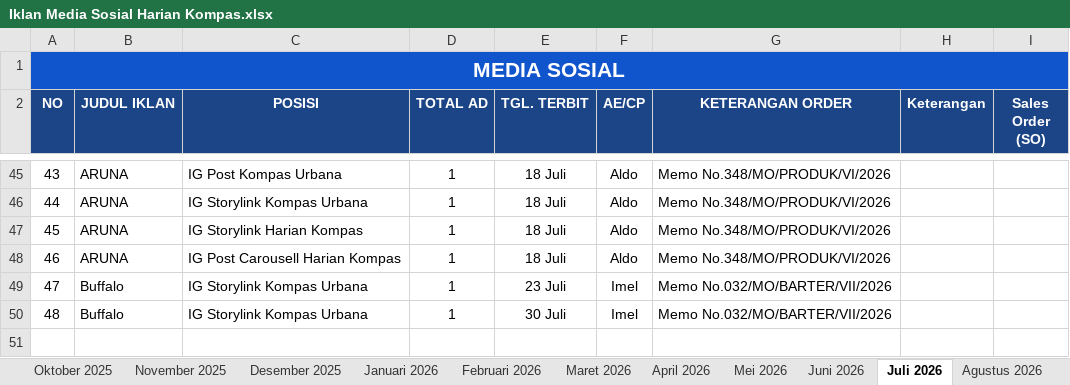
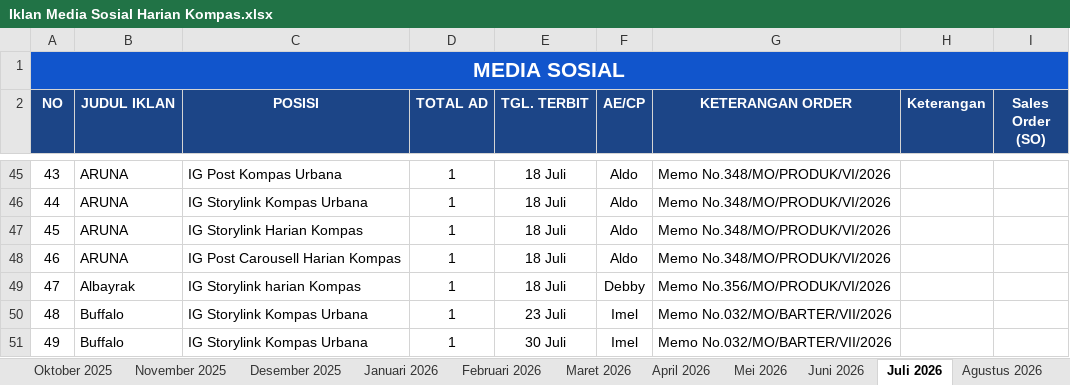
Before and after one commit to tejun219/iklanmedsos.kompas, an Excel workbook: Iklan Media Sosial Harian Kompas.xlsx, sheet Juli 2026, drawn as a sheet; only a part is shown, gaps mark what is left out; values as stored, in another font and other column widths than the file's, no borders; charts and pictures not drawn; addresses are those after the commit; the diff names each change by its address in the sheet, - before the commit and + after, or states it on an @@ line.

Commit message:
Auto-update outline data: 2026-07-17 17:22:22

```diff
--- a/Iklan Media Sosial Harian Kompas.xlsx (sheet Juli 2026)
+++ b/Iklan Media Sosial Harian Kompas.xlsx (sheet Juli 2026)
+row 49: 47 | Albayrak | IG Storylink harian Kompas | 1 | 18 Juli | Debby | Memo No.356/MO/PRODUK/VI/2026
@@ column A (NO) renumbered from row 50 down @@
```
Also changed, not shown: 1 other file.
